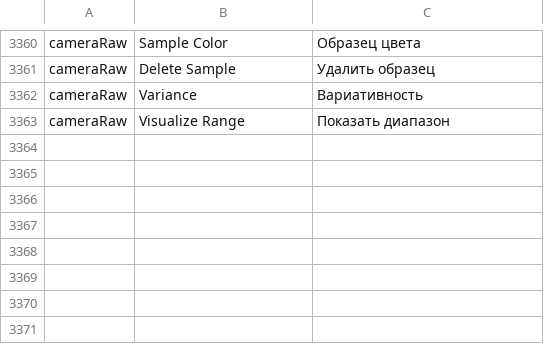
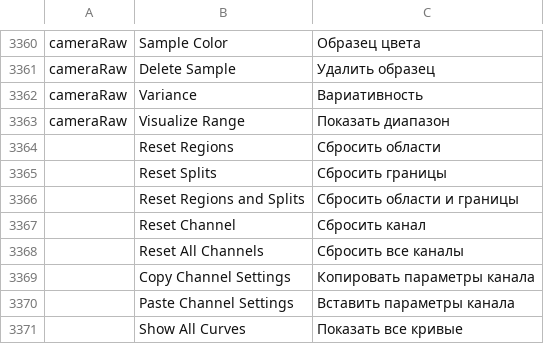
Before and after one commit to tylermcm/photocraft, a TSV file: crates/ui-egui/src/i18n/ru.tsv, drawn as a sheet; only a part is shown, gaps mark what is left out.

```diff
--- a/crates/ui-egui/src/i18n/ru.tsv
+++ b/crates/ui-egui/src/i18n/ru.tsv
@@ -3363 +3363,9 @@ cameraRaw	Variance	Вариативность
 cameraRaw	Visualize Range	Показать диапазон
+	Reset Regions	Сбросить области
+	Reset Splits	Сбросить границы
+	Reset Regions and Splits	Сбросить области и границы
+	Reset Channel	Сбросить канал
+	Reset All Channels	Сбросить все каналы
+	Copy Channel Settings	Копировать параметры канала
+	Paste Channel Settings	Вставить параметры канала
+	Show All Curves	Показать все кривые
```
Also changed, not shown: crates/ui-egui/src/i18n/el.tsv, crates/ui-egui/src/i18n/fr.tsv, 20 other files.
